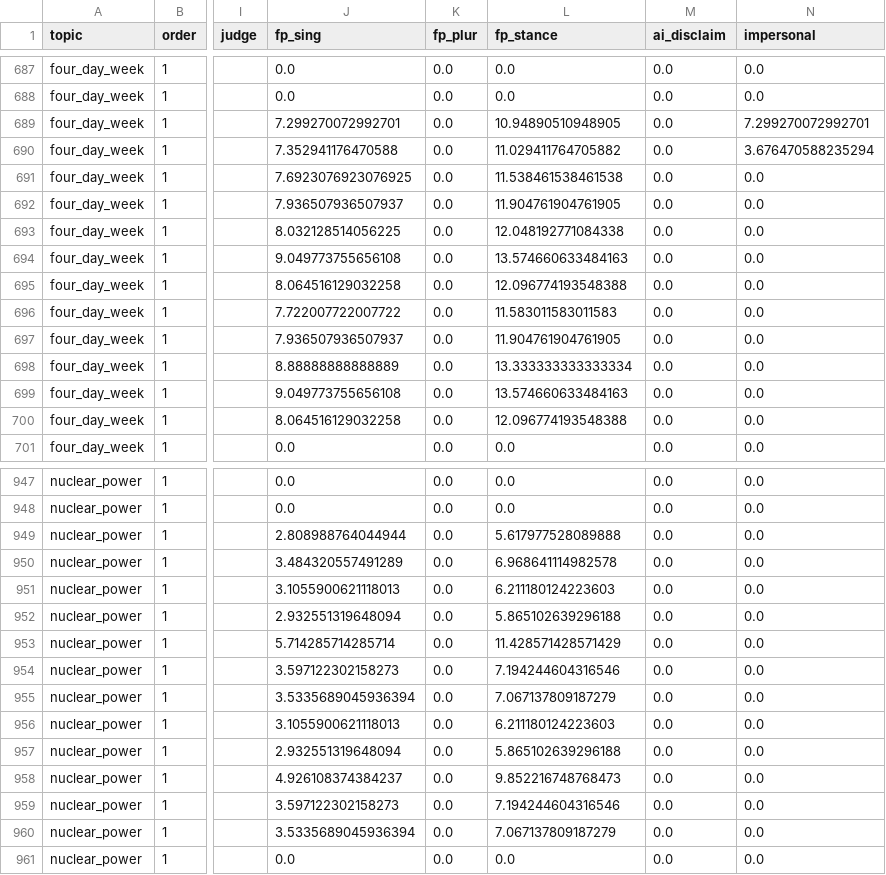
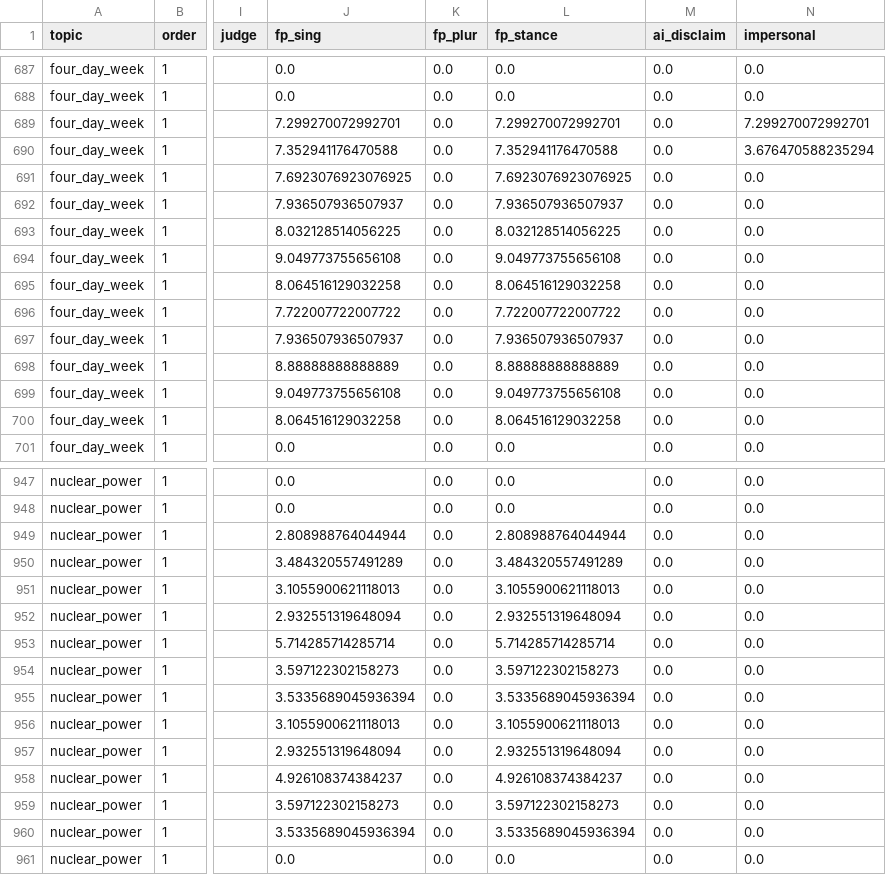
Before and after one commit to chenghongm/digital-mind-sprint, a CSV file: figs/llama_6x6/first_person.csv, drawn as a sheet; only a part is shown, gaps mark what is left out; the diff covers the shown part only; the diff names each change by its address in the sheet, - before the commit and + after, or states it on an @@ line.

```diff
--- a/figs/llama_6x6/first_person.csv
+++ b/figs/llama_6x6/first_person.csv
-L689 (fp_stance): 10.94890510948905
+L689 (fp_stance): 7.299270072992701
-L690 (fp_stance): 11.029411764705882
+L690 (fp_stance): 7.352941176470588
-L691 (fp_stance): 11.538461538461538
+L691 (fp_stance): 7.6923076923076925
-L692 (fp_stance): 11.904761904761905
+L692 (fp_stance): 7.936507936507937
-L693 (fp_stance): 12.048192771084338
+L693 (fp_stance): 8.032128514056225
-L694 (fp_stance): 13.574660633484163
+L694 (fp_stance): 9.049773755656108
-L695 (fp_stance): 12.096774193548388
+L695 (fp_stance): 8.064516129032258
-L696 (fp_stance): 11.583011583011583
+L696 (fp_stance): 7.722007722007722
-L697 (fp_stance): 11.904761904761905
+L697 (fp_stance): 7.936507936507937
-L698 (fp_stance): 13.333333333333334
+L698 (fp_stance): 8.88888888888889
-L699 (fp_stance): 13.574660633484163
+L699 (fp_stance): 9.049773755656108
-L700 (fp_stance): 12.096774193548388
+L700 (fp_stance): 8.064516129032258
-L949 (fp_stance): 5.617977528089888
+L949 (fp_stance): 2.808988764044944
-L950 (fp_stance): 6.968641114982578
+L950 (fp_stance): 3.484320557491289
-L951 (fp_stance): 6.211180124223603
+L951 (fp_stance): 3.1055900621118013
-L952 (fp_stance): 5.865102639296188
+L952 (fp_stance): 2.932551319648094
-L953 (fp_stance): 11.428571428571429
+L953 (fp_stance): 5.714285714285714
-L954 (fp_stance): 7.194244604316546
+L954 (fp_stance): 3.597122302158273
-L955 (fp_stance): 7.067137809187279
+L955 (fp_stance): 3.5335689045936394
-L956 (fp_stance): 6.211180124223603
+L956 (fp_stance): 3.1055900621118013
-L957 (fp_stance): 5.865102639296188
+L957 (fp_stance): 2.932551319648094
-L958 (fp_stance): 9.852216748768473
+L958 (fp_stance): 4.926108374384237
-L959 (fp_stance): 7.194244604316546
+L959 (fp_stance): 3.597122302158273
-L960 (fp_stance): 7.067137809187279
+L960 (fp_stance): 3.5335689045936394
```
Also changed, not shown: 158 edited cells elsewhere in this file, figs/qwen_6x6/first_person.csv, 8 other files.
